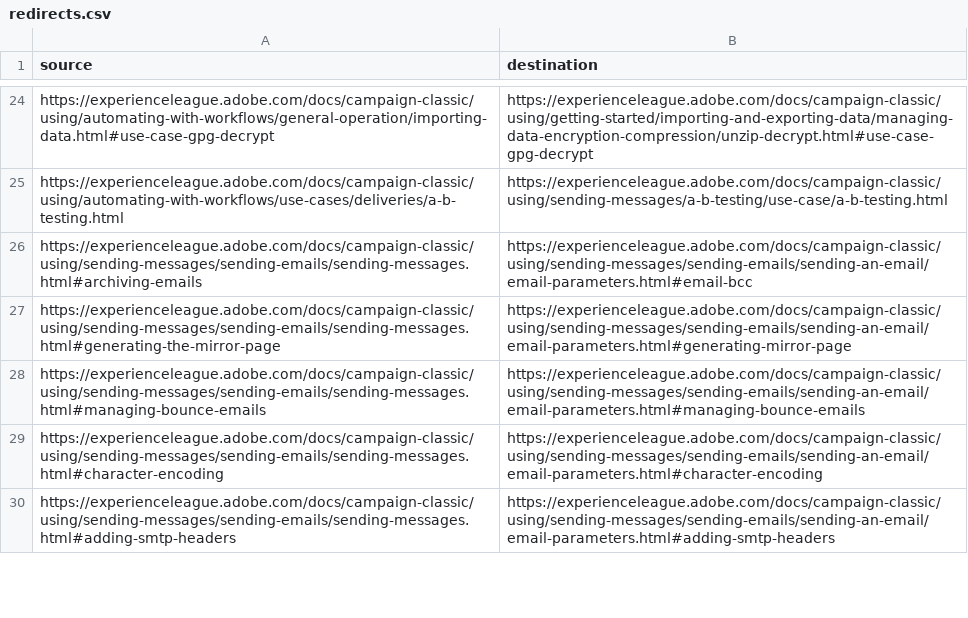
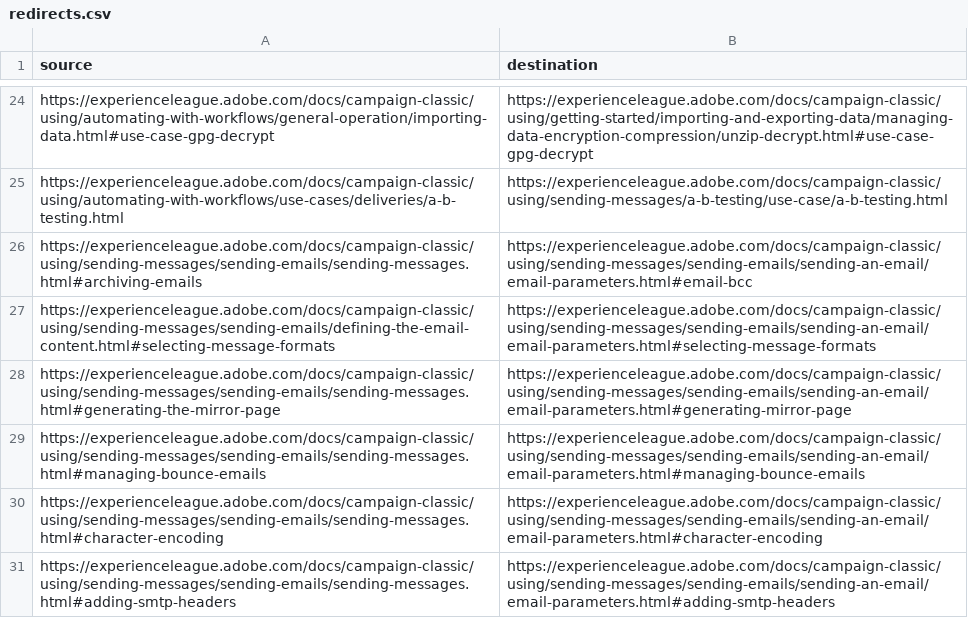
Before and after one commit to AdobeDocs/campaign-classic.en, a CSV file: help/redirects.csv, drawn as a sheet; only a part is shown, gaps mark what is left out.

Commit message:
Update redirects.csv

```diff
--- a/help/redirects.csv
+++ b/help/redirects.csv
@@ -26,2 +26,3 @@ https://experienceleague.adobe.com/docs/campaign-classic/using/automating-with-w
 https://experienceleague.adobe.com/docs/campaign-classic/using/sending-messages/sending-emails/sending-messages.html#archiving-emails,https://experienceleague.adobe.com/docs/campaign-classic/using/sending-messages/sending-emails/sending-an-email/email-parameters.html#email-bcc
+https://experienceleague.adobe.com/docs/campaign-classic/using/sending-messages/sending-emails/defining-the-email-content.html#selecting-message-formats,https://experienceleague.adobe.com/docs/campaign-classic/using/sending-messages/sending-emails/sending-an-email/email-parameters.html#selecting-message-formats
 https://experienceleague.adobe.com/docs/campaign-classic/using/sending-messages/sending-emails/sending-messages.html#generating-the-mirror-page, https://experienceleague.adobe.com/docs/campaign-classic/using/sending-messages/sending-emails/sending-an-email/email-parameters.html#generating-mirror-page
```
